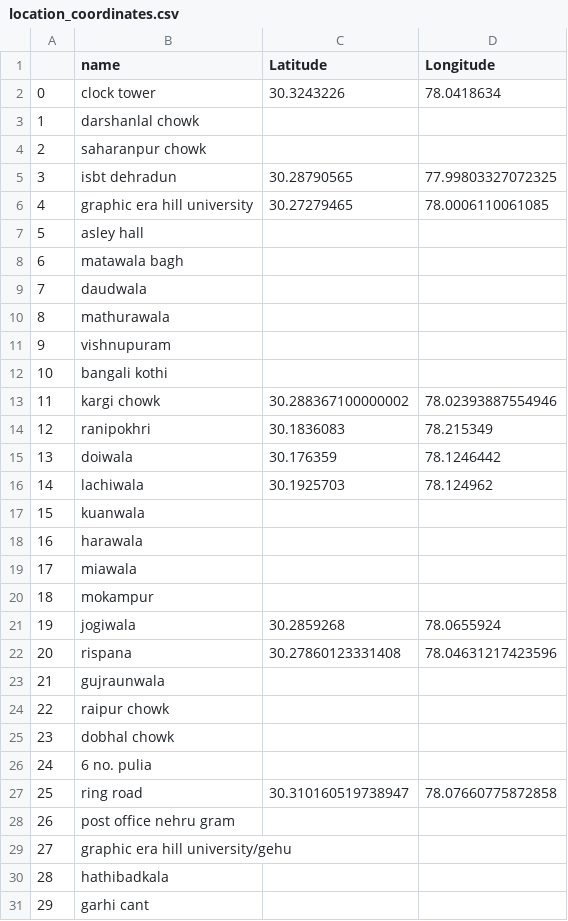
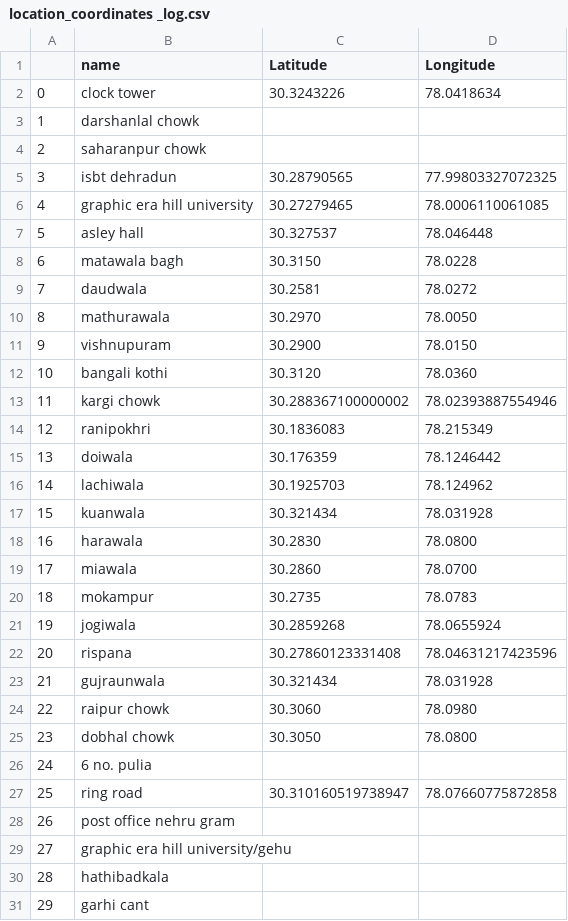
Before and after one commit to AditiJoshi1605/PBL-DAA, a CSV file: assets/location_coordinates _log.csv (was assets/location_coordinates.csv), drawn as a sheet; only a part is shown.

```diff
--- a/assets/location_coordinates.csv
+++ b/assets/location_coordinates _log.csv
@@ -6,8 +6,8 @@
 4,graphic era hill university,30.27279465,78.0006110061085
-5,asley hall,,
-6,matawala bagh,,
-7,daudwala,,
-8,mathurawala,,
-9,vishnupuram,,
-10,bangali kothi,,
+5,asley hall,30.327537, 78.046448
+6,matawala bagh,30.3150, 78.0228
+7,daudwala,30.2581, 78.0272
+8,mathurawala,30.2970, 78.0050
+9,vishnupuram,30.2900, 78.0150
+10,bangali kothi,30.3120, 78.0360
 11,kargi chowk,30.288367100000002,78.02393887554946
@@ -16,11 +16,11 @@
 14,lachiwala,30.1925703,78.124962
-15,kuanwala,,
-16,harawala,,
-17,miawala,,
-18,mokampur,,
+15,kuanwala,30.321434, 78.031928
+16,harawala,30.2830, 78.0800
+17,miawala,30.2860, 78.0700
+18,mokampur,30.2735, 78.0783
 19,jogiwala,30.2859268,78.0655924
 20,rispana,30.27860123331408,78.04631217423596
-21,gujraunwala,,
-22,raipur chowk,,
-23,dobhal chowk,,
+21,gujraunwala,30.321434, 78.031928
+22,raipur chowk,30.3060, 78.0980
+23,dobhal chowk,30.3050, 78.0800
 24,6 no. pulia,,
```
Also changed, not shown: 2 other files.
